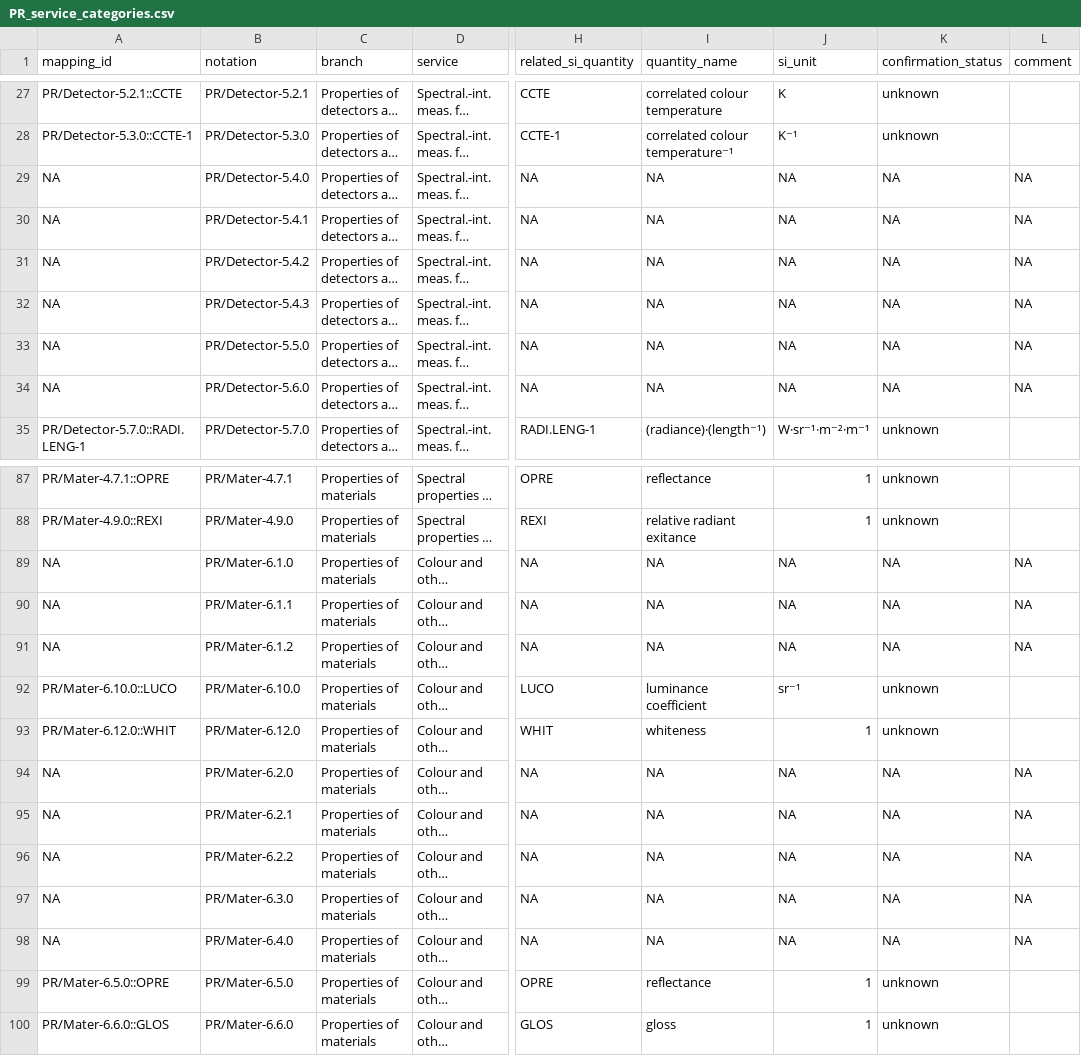
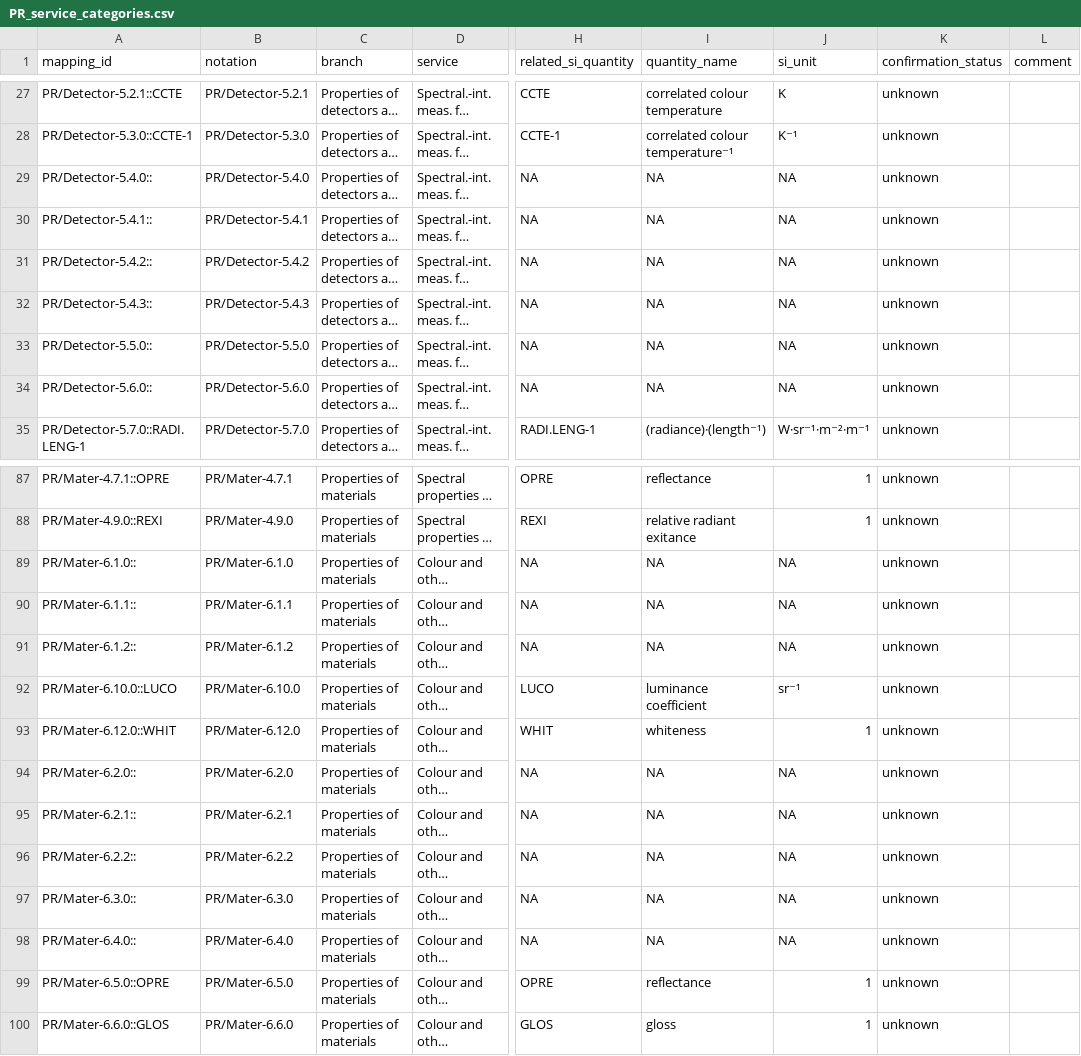
Before and after one commit to Crparedes/service_category_mapping, a CSV file: generated/PR_service_categories.csv, drawn as a sheet; only a part is shown, gaps mark what is left out; long unchanged cells end in …; the diff names each change by its address in the sheet, - before the commit and + after, or states it on an @@ line.

```diff
--- a/generated/PR_service_categories.csv
+++ b/generated/PR_service_categories.csv
-A29 (mapping_id): NA
+A29 (mapping_id): PR/Detector-5.4.0::
-K29:K34 (confirmation_status): NA
+K29:K34 (confirmation_status): unknown
-L29:L34 (comment): NA
+L29:L34 (comment): (empty)
-A30 (mapping_id): NA
+A30 (mapping_id): PR/Detector-5.4.1::
-A31 (mapping_id): NA
+A31 (mapping_id): PR/Detector-5.4.2::
-A32 (mapping_id): NA
+A32 (mapping_id): PR/Detector-5.4.3::
-A33 (mapping_id): NA
+A33 (mapping_id): PR/Detector-5.5.0::
-A34 (mapping_id): NA
+A34 (mapping_id): PR/Detector-5.6.0::
-A89 (mapping_id): NA
+A89 (mapping_id): PR/Mater-6.1.0::
-K89:K91 (confirmation_status): NA
+K89:K91 (confirmation_status): unknown
-L89:L91 (comment): NA
+L89:L91 (comment): (empty)
-A90 (mapping_id): NA
+A90 (mapping_id): PR/Mater-6.1.1::
-A91 (mapping_id): NA
+A91 (mapping_id): PR/Mater-6.1.2::
-A94 (mapping_id): NA
+A94 (mapping_id): PR/Mater-6.2.0::
-K94:K98 (confirmation_status): NA
+K94:K98 (confirmation_status): unknown
-L94:L98 (comment): NA
+L94:L98 (comment): (empty)
-A95 (mapping_id): NA
+A95 (mapping_id): PR/Mater-6.2.1::
-A96 (mapping_id): NA
+A96 (mapping_id): PR/Mater-6.2.2::
-A97 (mapping_id): NA
+A97 (mapping_id): PR/Mater-6.3.0::
-A98 (mapping_id): NA
+A98 (mapping_id): PR/Mater-6.4.0::
```
Also changed, not shown: annotations/EM_annotations.csv, annotations/L_annotations.csv, 9 other files.
